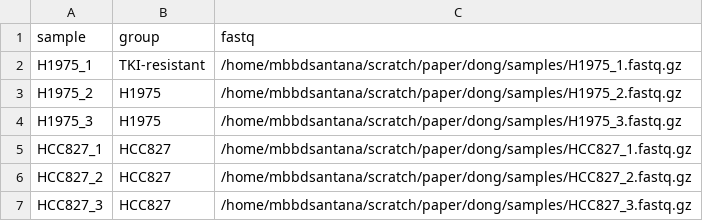
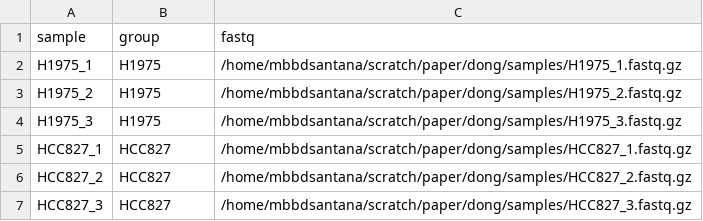
Before and after one commit to borgessbarbara/pulposeq-benchmarking-2026, a CSV file: before-oarfish-integration/config-runs/dong/samplesheet.csv, drawn as a sheet.

Commit message:
Update samplesheet.csv

```diff
--- a/before-oarfish-integration/config-runs/dong/samplesheet.csv
+++ b/before-oarfish-integration/config-runs/dong/samplesheet.csv
@@ -1,3 +1,3 @@
 sample,group,fastq
-H1975_1,TKI-resistant,/home/mbbdsantana/scratch/paper/dong/samples/H1975_1.fastq.gz
+H1975_1,H1975,/home/mbbdsantana/scratch/paper/dong/samples/H1975_1.fastq.gz
 H1975_2,H1975,/home/mbbdsantana/scratch/paper/dong/samples/H1975_2.fastq.gz
```
